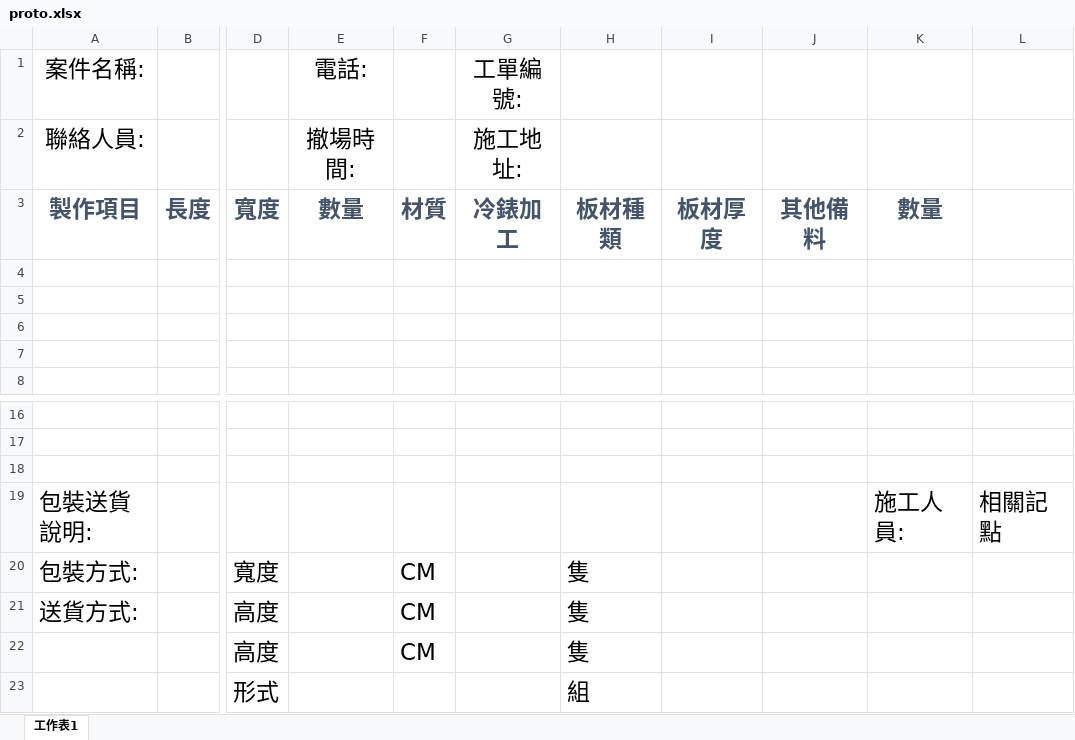
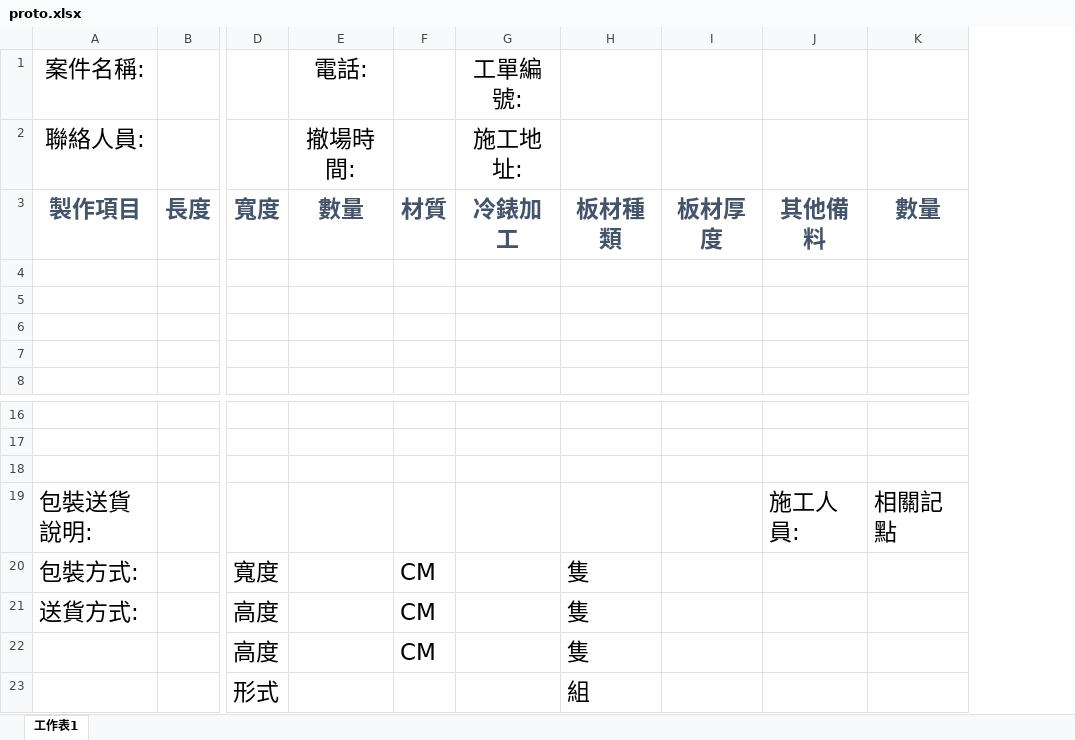
Before and after one commit to jackey10055206/work-order, an Excel workbook: proto.xlsx, sheet 工作表1, drawn as a sheet; only a part is shown, gaps mark what is left out; values as stored, in another font and other column widths than the file's, no borders; removed rows and columns are numbered as before the commit, all else as after; the diff names each change by its address in the sheet, - before the commit and + after, or states it on an @@ line.

```diff
--- a/proto.xlsx (sheet 工作表1)
+++ b/proto.xlsx (sheet 工作表1)
-column K, row 3: 數量; row 19: 施工人員:
-K3: (empty)
+K3: 數量
-J19: (empty)
+J19: 施工人員:
```
Also changed, not shown: test1.xlsx, 5 other files.
